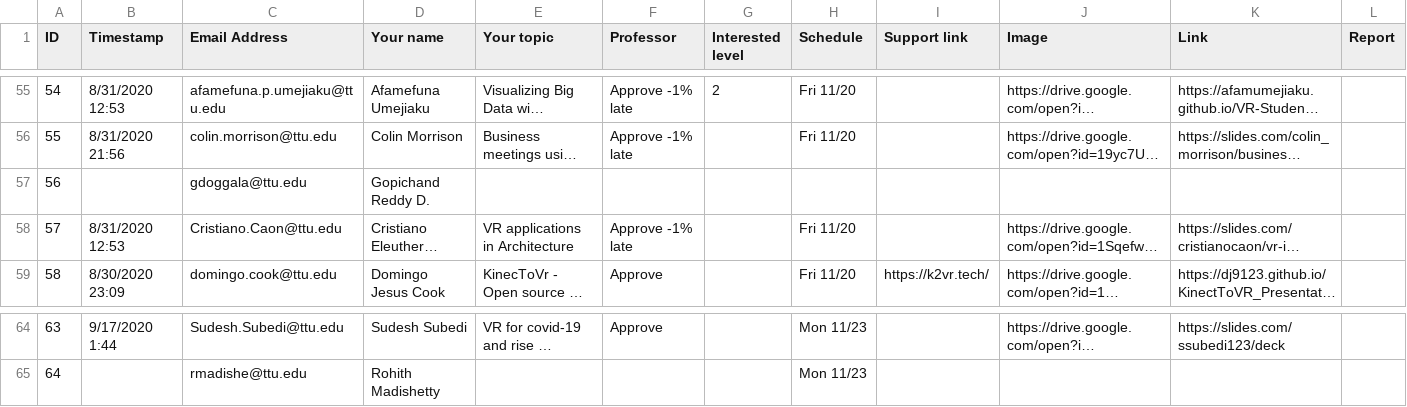
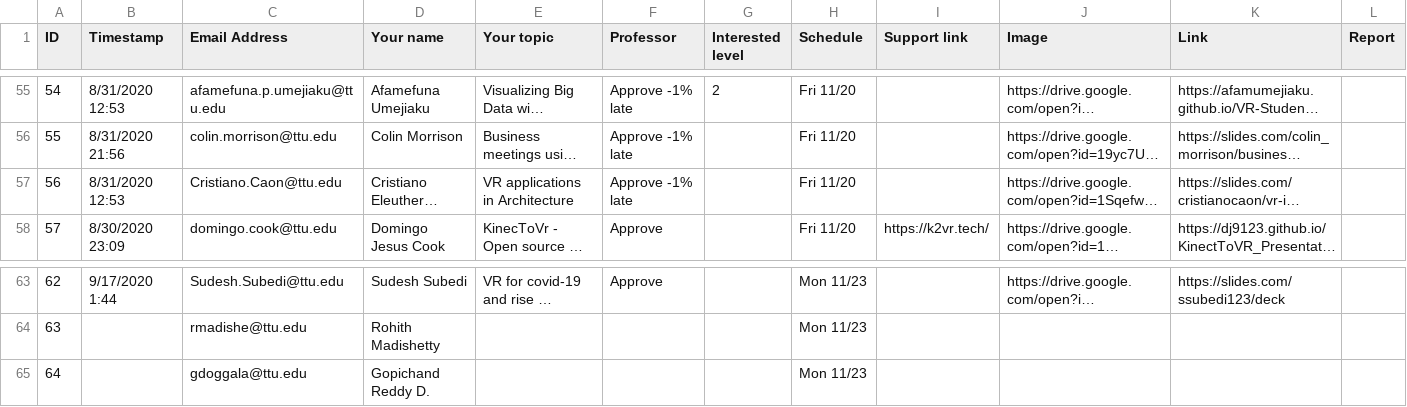
Before and after one commit to iDataVisualizationLab/CS5331-VirtualReality-Fall2020, a CSV file: StudentChoices/CS4331 and CS5331_ Student choice (Responses) - Form Responses 1.csv, drawn as a sheet; only a part is shown, gaps mark what is left out; long unchanged cells end in …; removed rows and columns are numbered as before the commit, all else as after; the diff names each change by its address in the sheet, - before the commit and + after, or states it on an @@ line.

```diff
--- a/StudentChoices/CS4331 and CS5331_ Student choice (Responses) - Form Responses 1.csv
+++ b/StudentChoices/CS4331 and CS5331_ Student choice (Responses) - Form Responses 1.csv
-row 57: 56 |  | gdoggala@ttu.edu | Gopichand Reddy D.
@@ column A (ID) renumbered between rows 57 and 64 @@
+row 65: 64 |  | gdoggala@ttu.edu | Gopichand Reddy D. |  |  |  | Mon 11/23
```
Also changed, not shown: StudentChoices/mongo.csv.
